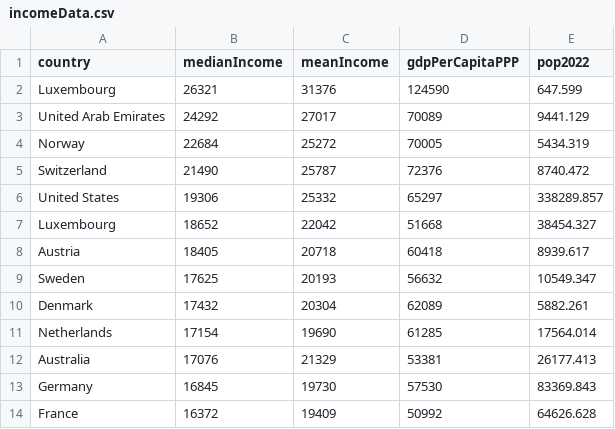
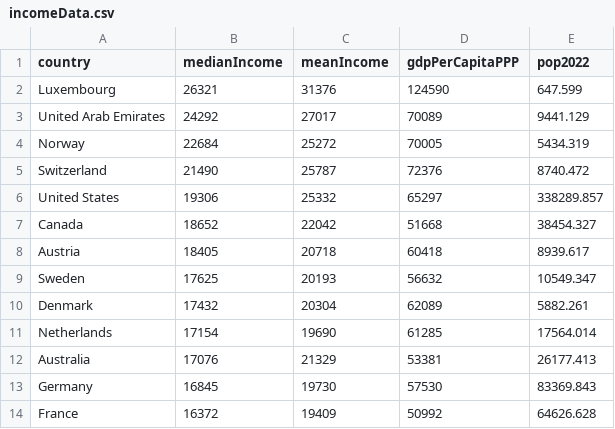
Before and after one commit to robynoconnor/internet_speed_analysis, a CSV file: incomeData.csv, drawn as a sheet; only a part is shown.

Commit message:
Fixed error in which I accidentally renamed Canada line to Luxembourg

```diff
--- a/incomeData.csv
+++ b/incomeData.csv
@@ -6,3 +6,3 @@ Switzerland,21490,25787,72376,8740.472
 United States,19306,25332,65297,338289.857
-Luxembourg,18652,22042,51668,38454.327
+Canada,18652,22042,51668,38454.327
 Austria,18405,20718,60418,8939.617
```
